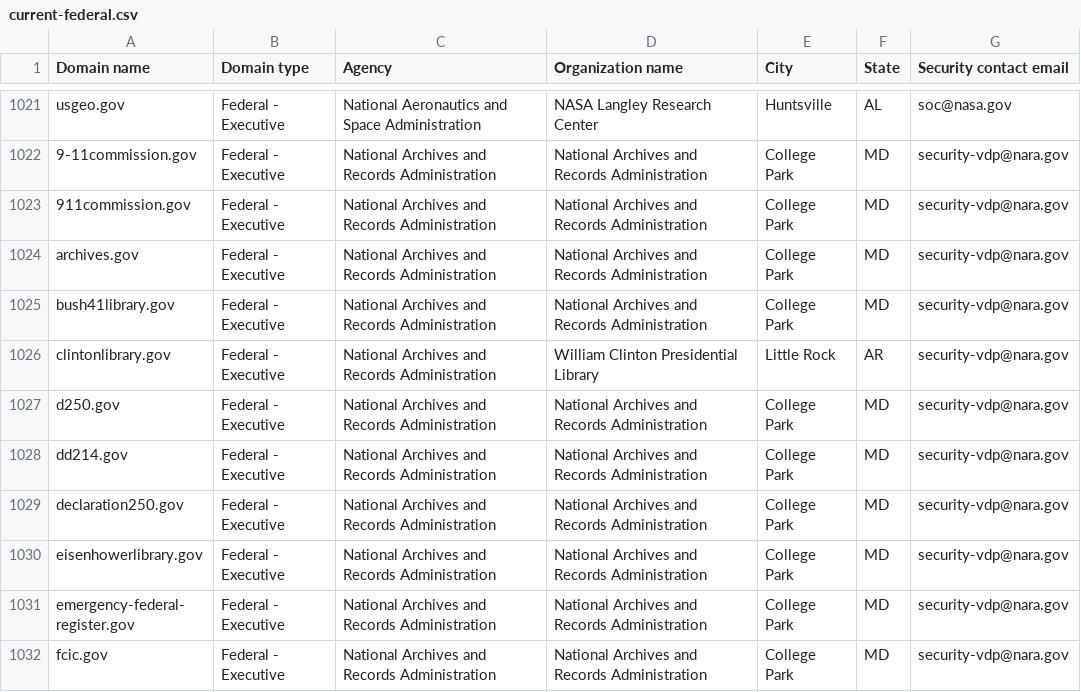
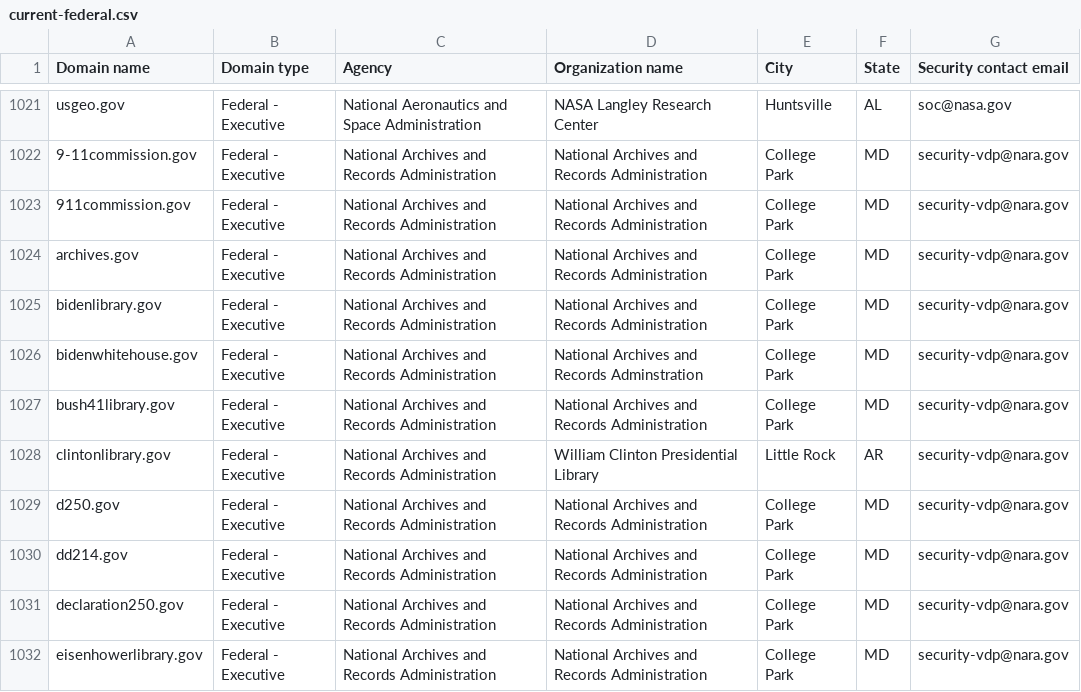
Before and after one commit to LadyPhoeynix/dotgov-data, a CSV file: current-federal.csv, drawn as a sheet; only a part is shown, gaps mark what is left out; the shorter side is filled out with more unchanged rows.

Commit message:
Flat: latest data (2024-11-16T06:32:29.441Z) {   "date": "2024-11-16T06:32:29.441Z",   "files": [     {       "name": "current-federal.csv",       "deltaBytes": 334,       "source": "https://manage.get.gov/api/v1/get-report/current-federal"     },     {       "name": "current-full.csv",       "deltaBytes": 1202,       "source": "https://manage.get.gov/api/v1/get-report/current-full"     }   ] }

```diff
--- a/current-federal.csv
+++ b/current-federal.csv
@@ -1024,2 +1024,4 @@ usgeo.gov,Federal - Executive,National Aeronautics and Space Administration,NASA
 archives.gov,Federal - Executive,National Archives and Records Administration,National Archives and Records Administration,College Park,MD,security-vdp@nara.gov
+bidenlibrary.gov,Federal - Executive,National Archives and Records Administration,National Archives and Records Administration,College Park,MD,security-vdp@nara.gov
+bidenwhitehouse.gov,Federal - Executive,National Archives and Records Administration,National Archives and Records Adminstration,College Park,MD,security-vdp@nara.gov
 bush41library.gov,Federal - Executive,National Archives and Records Administration,National Archives and Records Administration,College Park,MD,security-vdp@nara.gov
```
Also changed, not shown: 1 other file.
